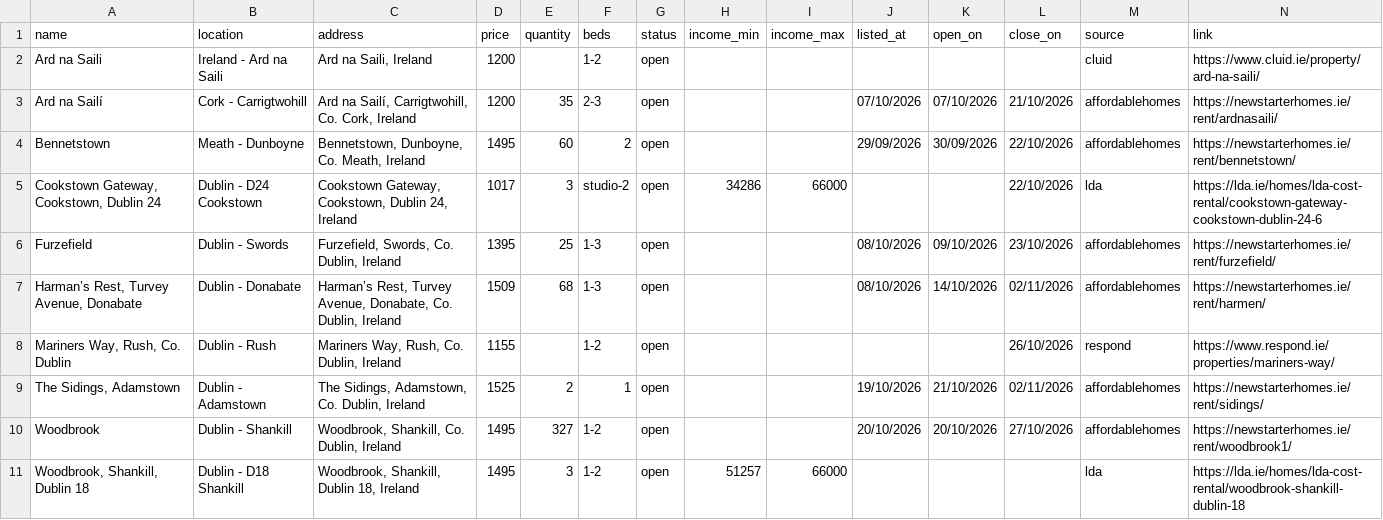
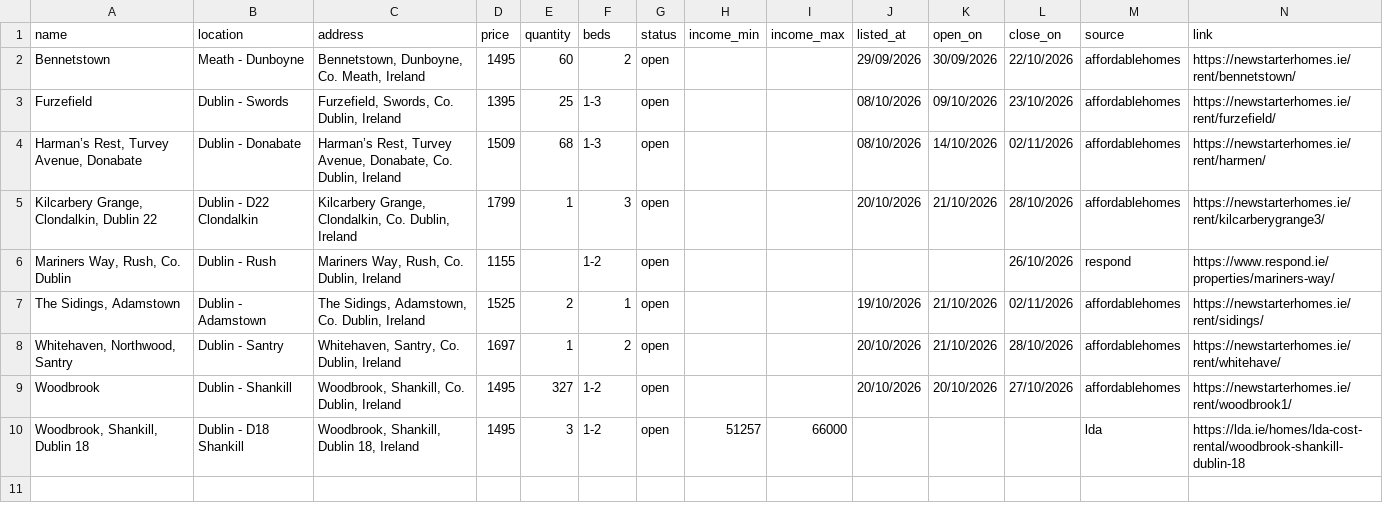
Before and after one commit to costrentalhub/costrentalhub.github.io, a CSV file: data/listings-open.csv, drawn as a sheet.

```diff
--- a/data/listings-open.csv
+++ b/data/listings-open.csv
@@ -1,10 +1,9 @@
 name,location,address,price,quantity,beds,status,income_min,income_max,listed_at,open_on,close_on,source,link
-Ard na Saili,Ireland - Ard na Saili,"Ard na Saili, Ireland",1200,,1-2,open,,,,,,cluid,https://www.cluid.ie/property/ard-na-saili/
-Ard na Sailí,Cork - Carrigtwohill,"Ard na Sailí, Carrigtwohill, Co. Cork, Ireland",1200,35,2-3,open,,,07/10/2026,07/10/2026,21/10/2026,affordablehomes,https://newstarterhomes.ie/rent/ardnasaili/
 Bennetstown,Meath - Dunboyne,"Bennetstown, Dunboyne, Co. Meath, Ireland",1495,60,2,open,,,29/09/2026,30/09/2026,22/10/2026,affordablehomes,https://newstarterhomes.ie/rent/bennetstown/
-"Cookstown Gateway, Cookstown, Dublin 24",Dublin - D24 Cookstown,"Cookstown Gateway, Cookstown, Dublin 24, Ireland",1017,3,studio-2,open,34286,66000,,,22/10/2026,lda,https://lda.ie/homes/lda-cost-rental/cookstown-gateway-cookstown-dublin-24-6
 Furzefield,Dublin - Swords,"Furzefield, Swords, Co. Dublin, Ireland",1395,25,1-3,open,,,08/10/2026,09/10/2026,23/10/2026,affordablehomes,https://newstarterhomes.ie/rent/furzefield/
 "Harman’s Rest, Turvey Avenue, Donabate",Dublin - Donabate,"Harman’s Rest, Turvey Avenue, Donabate, Co. Dublin, Ireland",1509,68,1-3,open,,,08/10/2026,14/10/2026,02/11/2026,affordablehomes,https://newstarterhomes.ie/rent/harmen/
+"Kilcarbery Grange, Clondalkin, Dublin 22",Dublin - D22 Clondalkin,"Kilcarbery Grange, Clondalkin, Co. Dublin, Ireland",1799,1,3,open,,,20/10/2026,21/10/2026,28/10/2026,affordablehomes,https://newstarterhomes.ie/rent/kilcarberygrange3/
 "Mariners Way, Rush, Co. Dublin",Dublin - Rush,"Mariners Way, Rush, Co. Dublin, Ireland",1155,,1-2,open,,,,,26/10/2026,respond,https://www.respond.ie/properties/mariners-way/
 "The Sidings, Adamstown",Dublin - Adamstown,"The Sidings, Adamstown, Co. Dublin, Ireland",1525,2,1,open,,,19/10/2026,21/10/2026,02/11/2026,affordablehomes,https://newstarterhomes.ie/rent/sidings/
+"Whitehaven, Northwood, Santry",Dublin - Santry,"Whitehaven, Santry, Co. Dublin, Ireland",1697,1,2,open,,,20/10/2026,21/10/2026,28/10/2026,affordablehomes,https://newstarterhomes.ie/rent/whitehave/
 Woodbrook,Dublin - Shankill,"Woodbrook, Shankill, Co. Dublin, Ireland",1495,327,1-2,open,,,20/10/2026,20/10/2026,27/10/2026,affordablehomes,https://newstarterhomes.ie/rent/woodbrook1/
```
Also changed, not shown: data/listings-export.csv, 2 other files.
